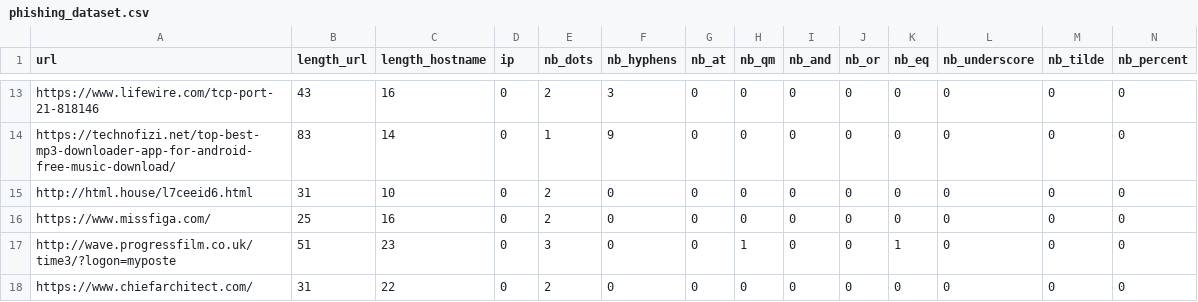
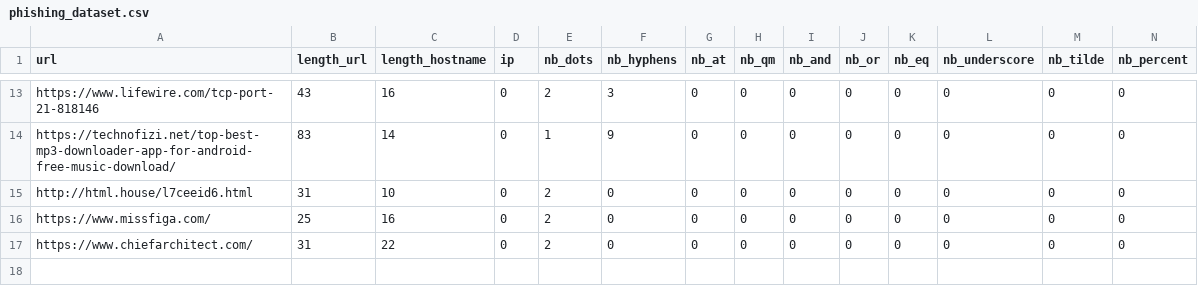
Before and after one commit to DennisCyberX/PhishGuardPro, a CSV file: data/phishing_dataset.csv, drawn as a sheet; only a part is shown, gaps mark what is left out; rows hold the shown columns only; the diff names each change by its address in the sheet, - before the commit and + after, or states it on an @@ line.

Commit message:
Update phishing_dataset.csv

```diff
--- a/data/phishing_dataset.csv
+++ b/data/phishing_dataset.csv
-row 17: http://wave.progressfilm.co.uk/time3/?logon=myposte | 51 | 23 | 0 | 3 | 0 | 0 | 1 | 0 | 0 | 1 | 0 | 0 | 0
```
